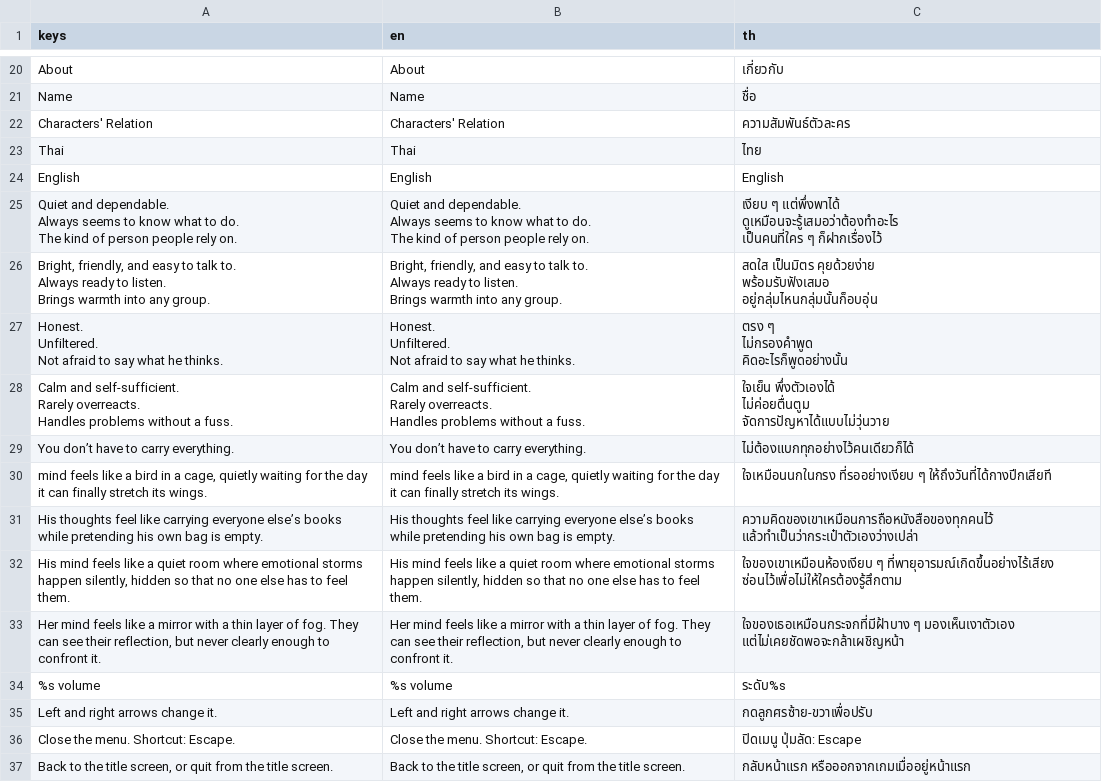
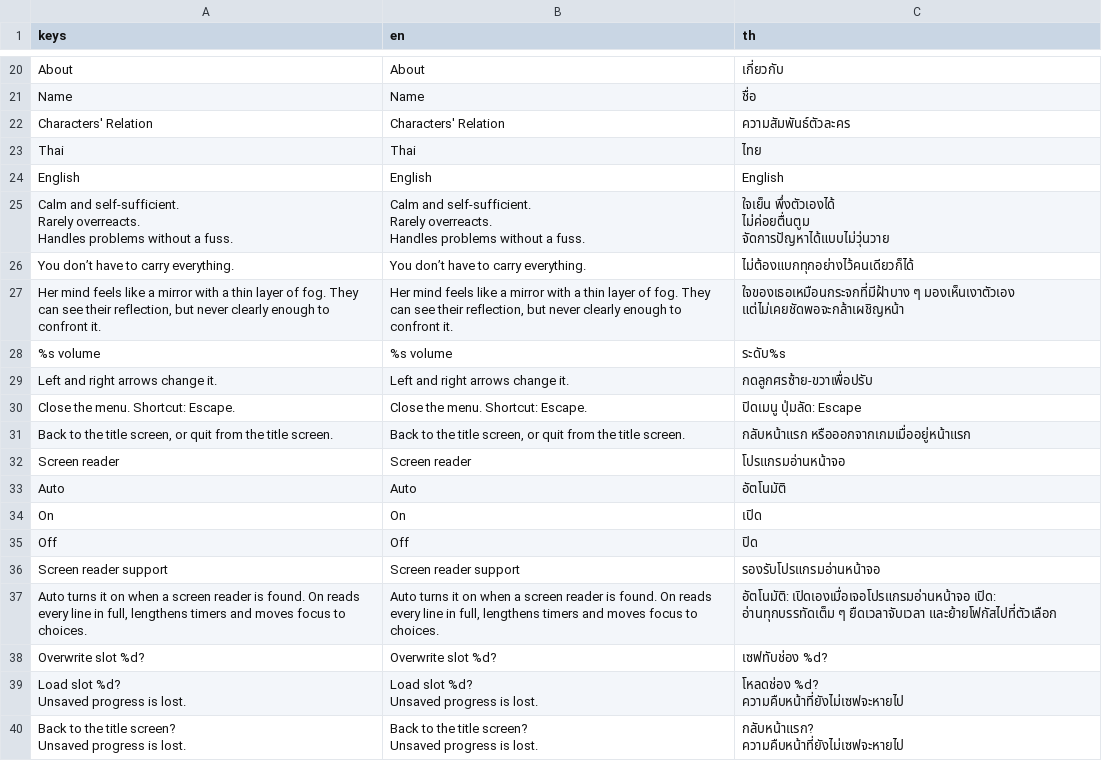
Before and after one commit to candydaisy/UntitledIllness, a CSV file: Translations/ui.csv, drawn as a sheet; only a part is shown, gaps mark what is left out; the shorter side is filled out with more unchanged rows; removed rows and columns are numbered as before the commit, all else as after; ↵ is a line break in a cell; the diff covers the shown part only; the diff names each change by its address in the sheet, - before the commit and + after, or states it on an @@ line.

```diff
--- a/Translations/ui.csv
+++ b/Translations/ui.csv
-row 25: Quiet and dependable. ↵ Always seems to know what to do. ↵ The kind of person people rely on. | Quiet and dependable. ↵ Always seems to know what to do. ↵ The kind of person people rely on. | เงียบ ๆ แต่พึ่งพาได้ ↵ ดูเหมือนจะรู้เสมอว่าต้องทำอะไร ↵ เป็นคนที่ใคร ๆ ก็ฝากเรื่องไว้
-row 26: Bright, friendly, and easy to talk to. ↵ Always ready to listen. ↵ Brings warmth into any group. | Bright, friendly, and easy to talk to. ↵ Always ready to listen. ↵ Brings warmth into any group. | สดใส เป็นมิตร คุยด้วยง่าย ↵ พร้อมรับฟังเสมอ ↵ อยู่กลุ่มไหนกลุ่มนั้นก็อบอุ่น
-row 27: Honest. ↵ Unfiltered. ↵ Not afraid to say what he thinks. | Honest. ↵ Unfiltered. ↵ Not afraid to say what he thinks. | ตรง ๆ ↵ ไม่กรองคำพูด ↵ คิดอะไรก็พูดอย่างนั้น
-row 30: mind feels like a bird in a cage, quietly waiting for the day it can finally stretch its wings. | mind feels like a bird in a cage, quietly waiting for the day it can finally stretch its wings. | ใจเหมือนนกในกรง ที่รออย่างเงียบ ๆ ให้ถึงวันที่ได้กางปีกเสียที
-row 31: His thoughts feel like carrying everyone else’s books while pretending his own bag is empty. | His thoughts feel like carrying everyone else’s books while pretending his own bag is empty. | ความคิดของเขาเหมือนการถือหนังสือของทุกคนไว้ แล้วทำเป็นว่ากระเป๋าตัวเองว่างเปล่า
-row 32: His mind feels like a quiet room where emotional storms happen silently, hidden so that no one else has to feel them. | His mind feels like a quiet room where emotional storms happen silently, hidden so that no one else has to feel them. | ใจของเขาเหมือนห้องเงียบ ๆ ที่พายุอารมณ์เกิดขึ้นอย่างไร้เสียง ซ่อนไว้เพื่อไม่ให้ใครต้องรู้สึกตาม
```
Also changed, not shown: 21 added rows elsewhere in this file, 5 other files.
